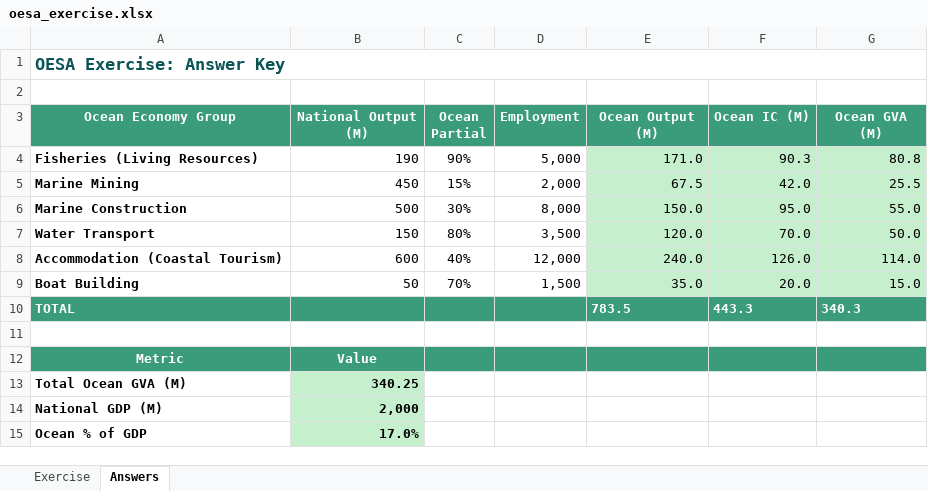
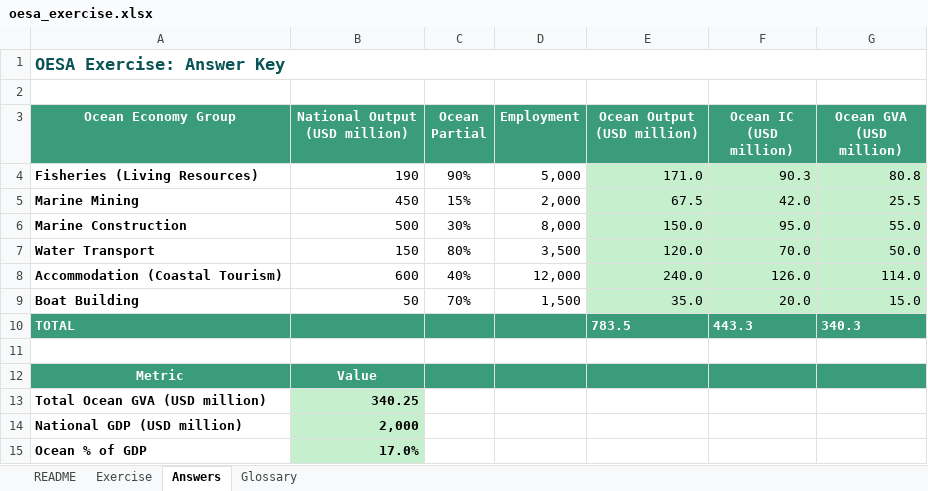
Before and after one commit to MariaGAlarcon/ocean-accounts-expert, an Excel workbook: s-s-event-bogor/sessions/day-2/clinic/economic/oesa_exercise.xlsx, sheet Answers, drawn as a sheet; values as stored, in another font and other column widths than the file's, no borders; the diff names each change by its address in the sheet, - before the commit and + after, or states it on an @@ line.

```diff
--- a/s-s-event-bogor/sessions/day-2/clinic/economic/oesa_exercise.xlsx (sheet Answers)
+++ b/s-s-event-bogor/sessions/day-2/clinic/economic/oesa_exercise.xlsx (sheet Answers)
+sheet tab: README
+sheet tab: Glossary
-B3: National Output (M)
+B3: National Output (USD million)
-E3: Ocean Output (M)
+E3: Ocean Output (USD million)
-F3: Ocean IC (M)
+F3: Ocean IC (USD million)
-G3: Ocean GVA (M)
+G3: Ocean GVA (USD million)
-A13 (Ocean Economy Group): Total Ocean GVA (M)
+A13 (Ocean Economy Group): Total Ocean GVA (USD million)
-A14 (Ocean Economy Group): National GDP (M)
+A14 (Ocean Economy Group): National GDP (USD million)
```
Also changed, not shown: sheet Exercise, s-s-event-bogor/sessions/day-2/clinic/condition/condition_exercise.xlsx, s-s-event-bogor/sessions/day-2/clinic/economic/oesa_template.xlsx, 8 other files.
